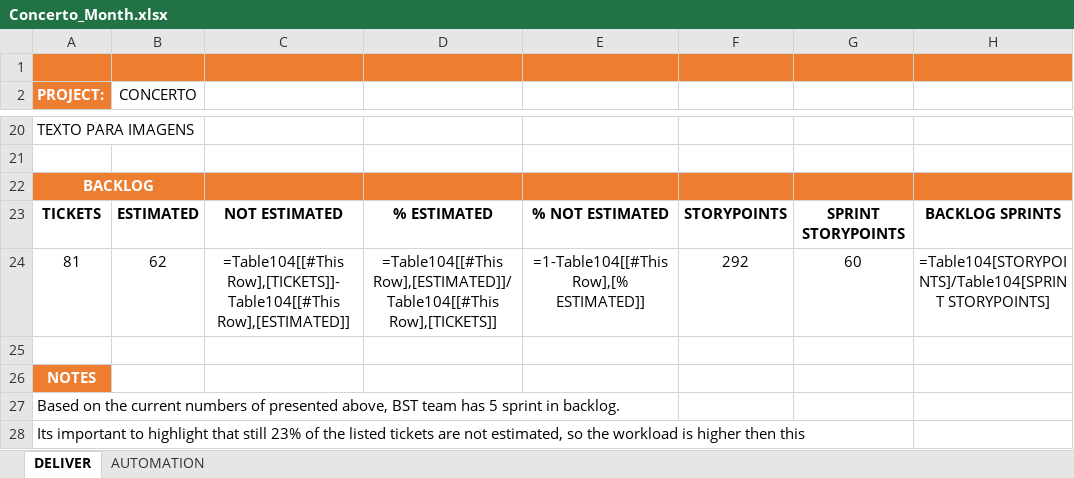
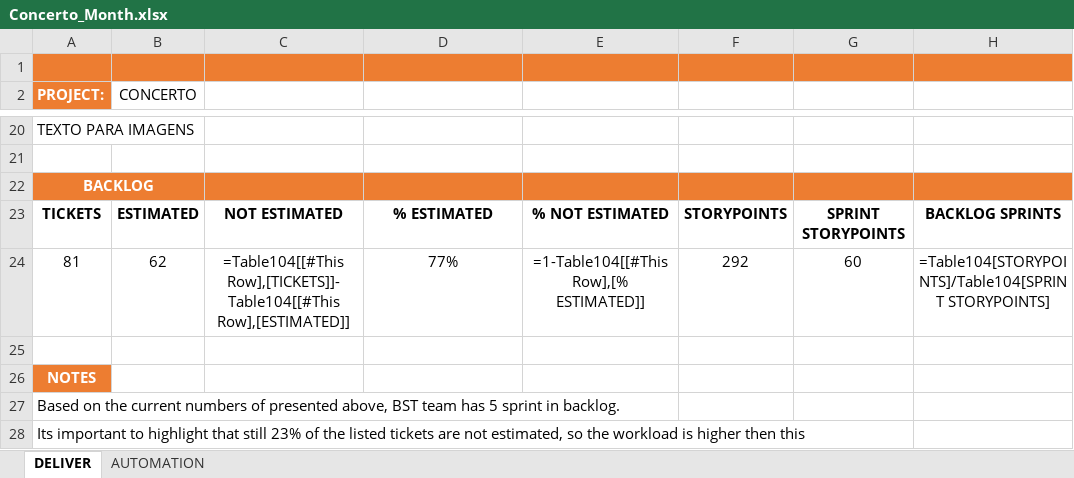
Before and after one commit to StalkerJocca/AutomationExcel, an Excel workbook: Excel_Files/Concerto_Month.xlsx, sheet DELIVER, drawn as a sheet; only a part is shown, gaps mark what is left out; values as stored, in another font and other column widths than the file's, no borders; formulas are shown in place of their values; table styles not drawn; the diff names each change by its address in the sheet, - before the commit and + after, or states it on an @@ line.

Commit message:
Add files via upload

```diff
--- a/Excel_Files/Concerto_Month.xlsx (sheet DELIVER)
+++ b/Excel_Files/Concerto_Month.xlsx (sheet DELIVER)
-D24: =Table104[[#This Row],[ESTIMATED]]/Table104[[#This Row],[TICKETS]]
+D24: 77%
```
